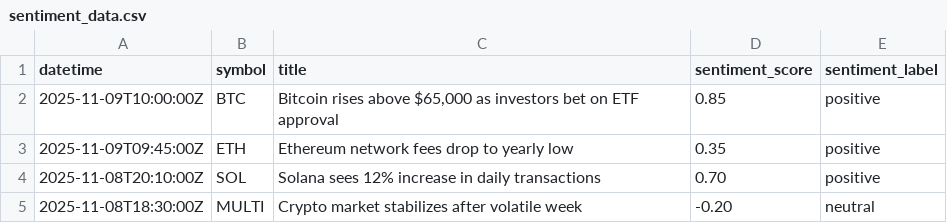
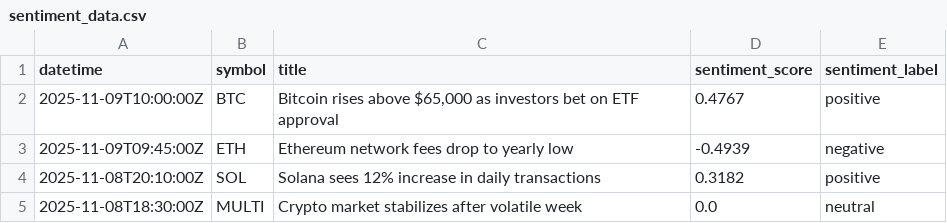
Before and after one commit to morgothals/KomplexMI_project_one, a CSV file: crypto_ai_project/data/sentiment_data.csv, drawn as a sheet.

```diff
--- a/crypto_ai_project/data/sentiment_data.csv
+++ b/crypto_ai_project/data/sentiment_data.csv
@@ -1,5 +1,5 @@
 datetime,symbol,title,sentiment_score,sentiment_label
-2025-11-09T10:00:00Z,BTC,"Bitcoin rises above $65,000 as investors bet on ETF approval",0.85,positive
-2025-11-09T09:45:00Z,ETH,"Ethereum network fees drop to yearly low",0.35,positive
-2025-11-08T20:10:00Z,SOL,"Solana sees 12% increase in daily transactions",0.70,positive
-2025-11-08T18:30:00Z,MULTI,"Crypto market stabilizes after volatile week",-0.20,neutral
+2025-11-09T10:00:00Z,BTC,"Bitcoin rises above $65,000 as investors bet on ETF approval",0.4767,positive
+2025-11-09T09:45:00Z,ETH,Ethereum network fees drop to yearly low,-0.4939,negative
+2025-11-08T20:10:00Z,SOL,Solana sees 12% increase in daily transactions,0.3182,positive
+2025-11-08T18:30:00Z,MULTI,Crypto market stabilizes after volatile week,0.0,neutral
```
Also changed, not shown: crypto_ai_project/data/market_data.csv, crypto_ai_project/data/news_data.csv, 2 other files.
